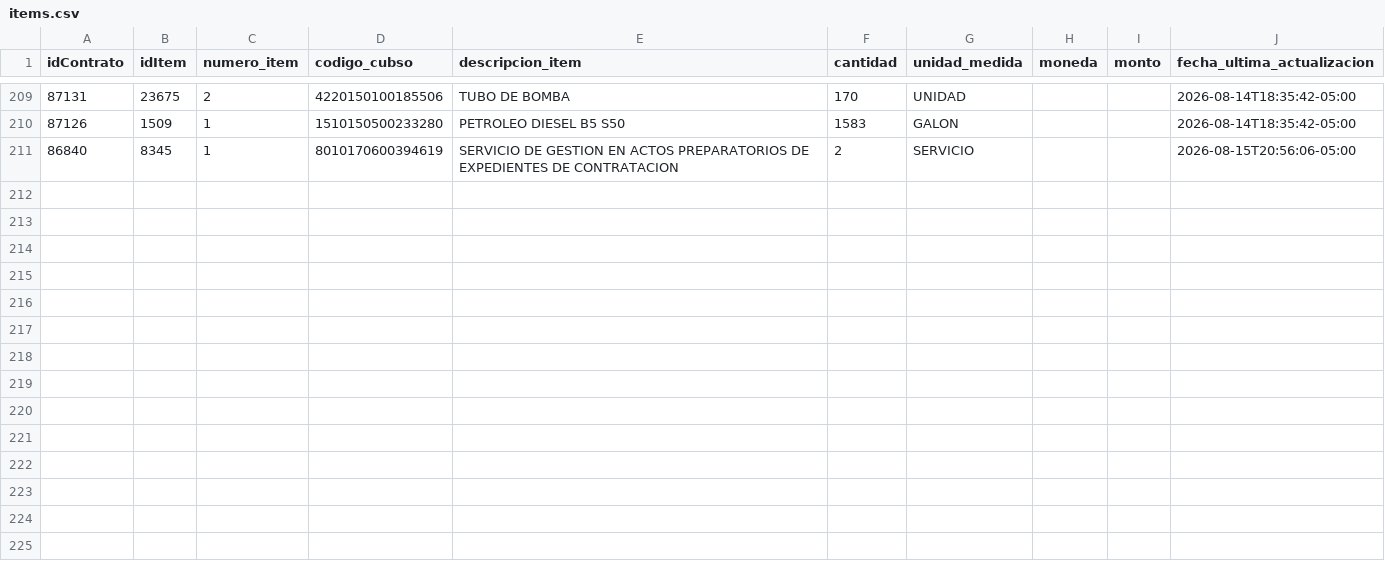
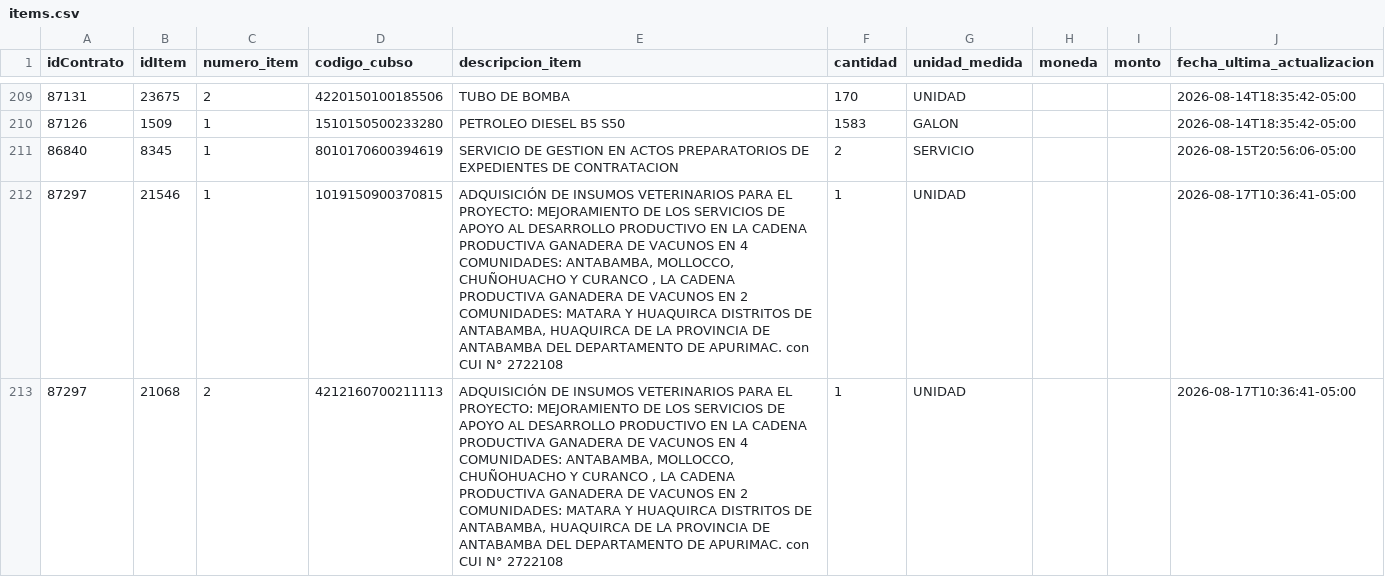
Before and after one commit to Natgato/monitor-seace-cusco, a CSV file: data/items.csv, drawn as a sheet; only a part is shown, gaps mark what is left out; the diff names each change by its address in the sheet, - before the commit and + after, or states it on an @@ line.

```diff
--- a/data/items.csv
+++ b/data/items.csv
+row 212: 87297 | 21546 | 1 | 1019150900370815 | ADQUISICIÓN DE INSUMOS VETERINARIOS PARA EL PROYECTO: MEJORAMIENTO DE LOS SERVICIOS DE APOYO AL DESARROLLO PRODUCTIVO EN LA CADENA PRODUCTIVA GANADERA DE VACUNOS EN 4 COMUNIDADES: ANTABAMBA, MOLLOCCO, CHUÑOHUACHO Y CURANCO , LA CADENA PRODUCTIVA GANADERA DE VACUNOS EN 2 COMUNIDADES: MATARA Y HUAQUIRCA DISTRITOS DE ANTABAMBA, HUAQUIRCA DE LA PROVINCIA DE ANTABAMBA DEL DEPARTAMENTO DE APURIMAC. con CUI N° 2722108 | 1 | UNIDAD |  |  | 2026-08-17T10:36:41-05:00
+row 213: 87297 | 21068 | 2 | 4212160700211113 | ADQUISICIÓN DE INSUMOS VETERINARIOS PARA EL PROYECTO: MEJORAMIENTO DE LOS SERVICIOS DE APOYO AL DESARROLLO PRODUCTIVO EN LA CADENA PRODUCTIVA GANADERA DE VACUNOS EN 4 COMUNIDADES: ANTABAMBA, MOLLOCCO, CHUÑOHUACHO Y CURANCO , LA CADENA PRODUCTIVA GANADERA DE VACUNOS EN 2 COMUNIDADES: MATARA Y HUAQUIRCA DISTRITOS DE ANTABAMBA, HUAQUIRCA DE LA PROVINCIA DE ANTABAMBA DEL DEPARTAMENTO DE APURIMAC. con CUI N° 2722108 | 1 | UNIDAD |  |  | 2026-08-17T10:36:41-05:00
```
Also changed, not shown: data/contrataciones.csv, 1 other file.
